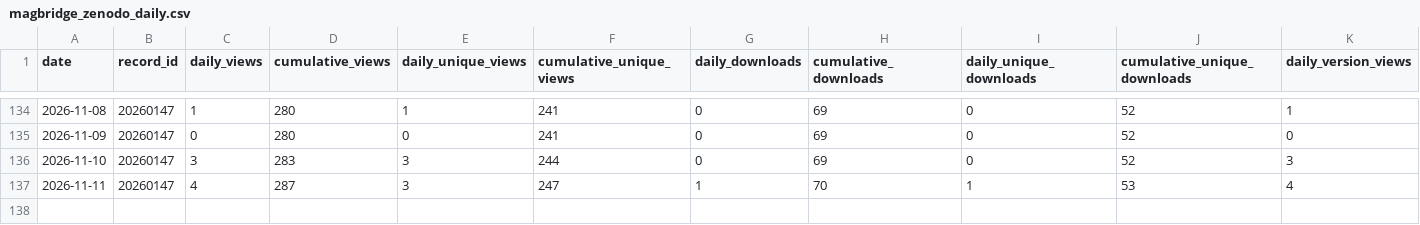
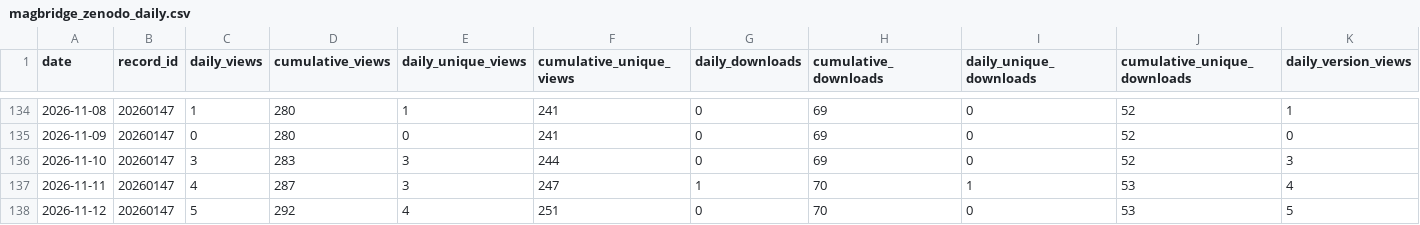
Before and after one commit to SakthiGs/MagBridge-Metrics, a CSV file: data/magbridge_zenodo_daily.csv, drawn as a sheet; only a part is shown, gaps mark what is left out; rows hold the shown columns only; the diff names each change by its address in the sheet, - before the commit and + after, or states it on an @@ line.

```diff
--- a/data/magbridge_zenodo_daily.csv
+++ b/data/magbridge_zenodo_daily.csv
+row 138: 2026-11-12 | 20260147 | 5 | 292 | 4 | 251 | 0 | 70 | 0 | 53 | 5
```
Also changed, not shown: data/magbridge_zenodo_snapshots.csv.
